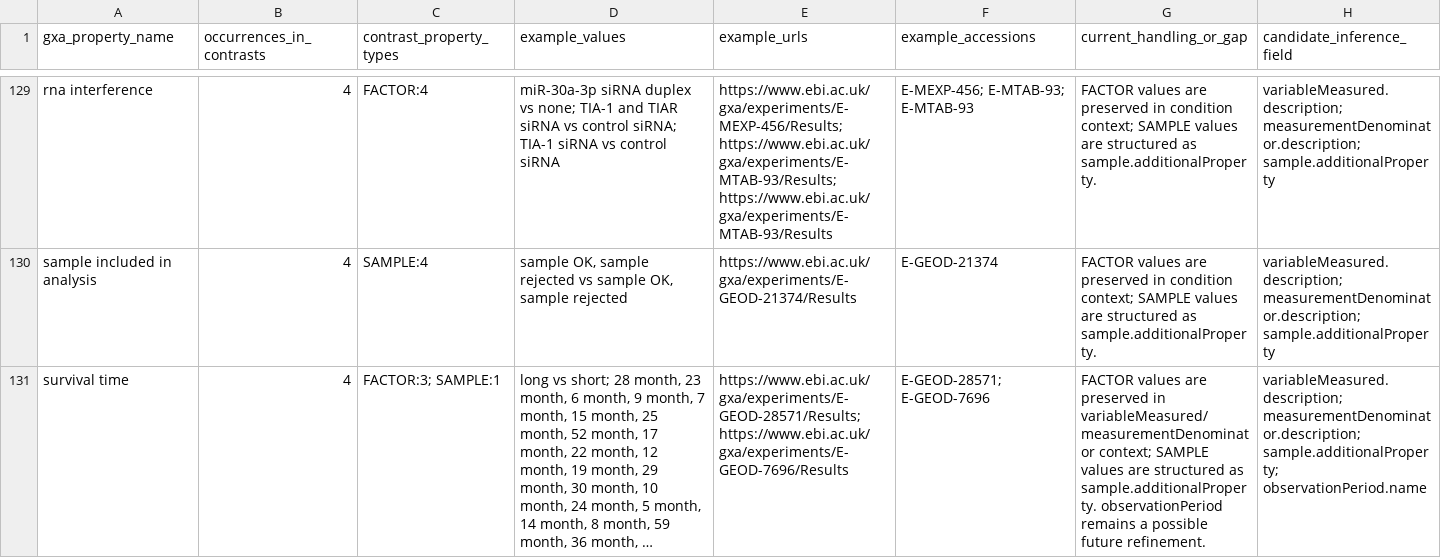
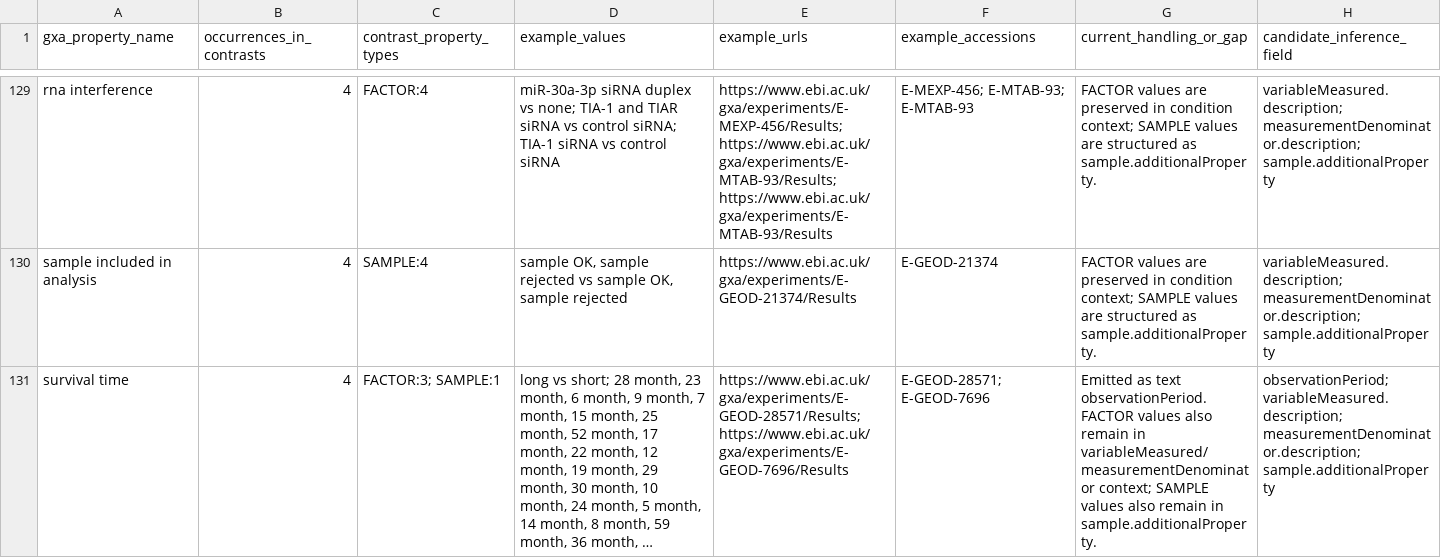
Before and after one commit to NIAID-Data-Ecosystem/nde-crawlers, a TSV file: gxa property inventory.tsv, drawn as a sheet; only a part is shown, gaps mark what is left out; long unchanged cells end in …; the diff covers the shown part only; the diff names each change by its address in the sheet, - before the commit and + after, or states it on an @@ line.

```diff
--- a/gxa property inventory.tsv
+++ b/gxa property inventory.tsv
-G131 (current_handling_or_gap): FACTOR values are preserved in variableMeasured/measurementDenominator context; SAMPLE values are structured as sample.additionalProperty. observationPeriod remains a possible future refinement.
+G131 (current_handling_or_gap): Emitted as text observationPeriod. FACTOR values also remain in variableMeasured/measurementDenominator context; SAMPLE values also remain in sample.additionalProperty.
-H131 (candidate_inference_field): variableMeasured.description; measurementDenominator.description; sample.additionalProperty; observationPeriod.name
+H131 (candidate_inference_field): observationPeriod; variableMeasured.description; measurementDenominator.description; sample.additionalProperty
```
Also changed, not shown: 12 edited cells elsewhere in this file, gxa mapping - mapping.tsv, 3 other files.
